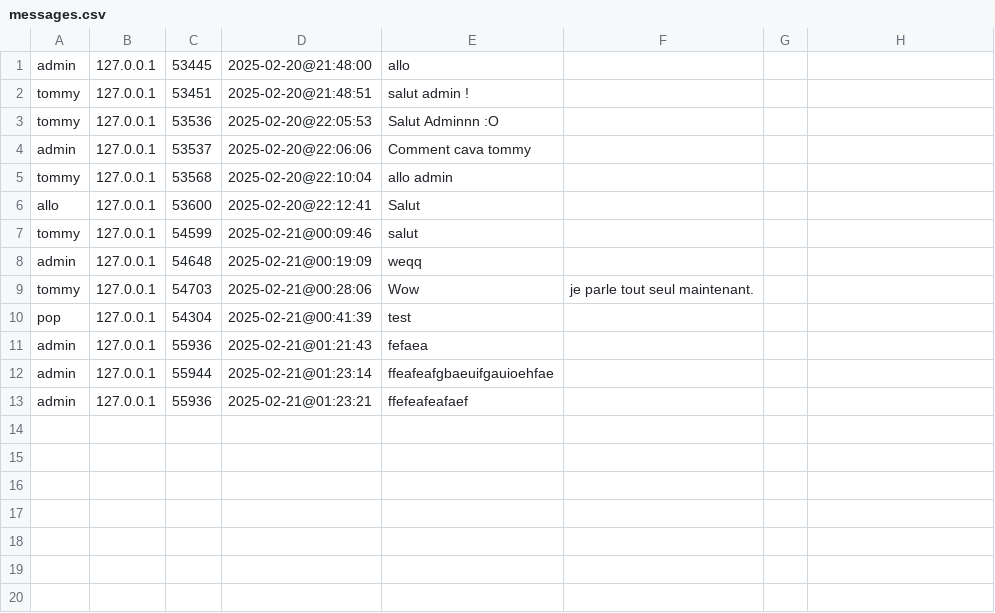
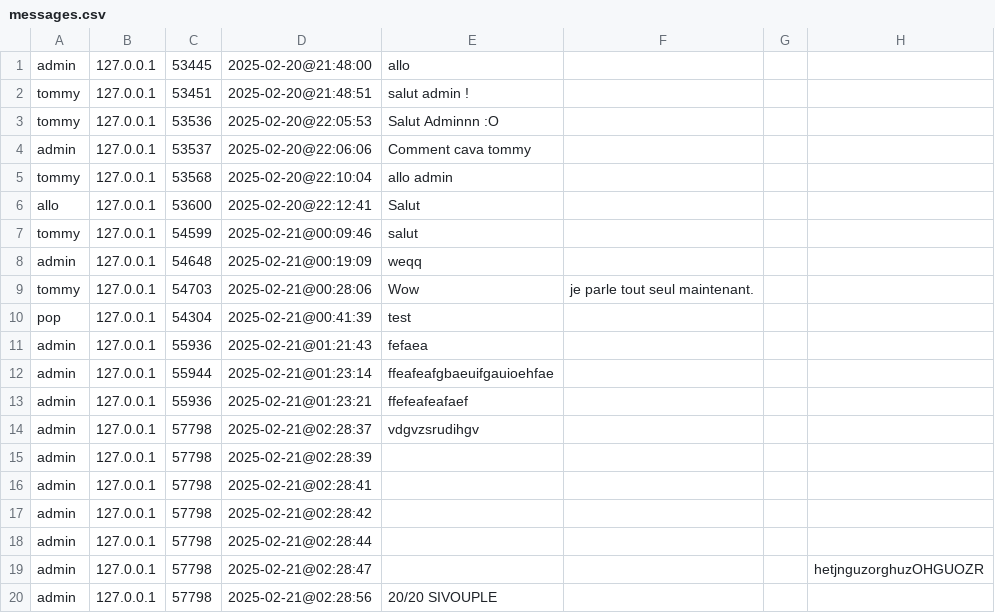
Before and after one commit to ZhuYingj/Java-ChatRoom-System, a CSV file: server/environment/messages.csv, drawn as a sheet.

```diff
--- a/server/environment/messages.csv
+++ b/server/environment/messages.csv
@@ -13 +13,8 @@ admin,127.0.0.1,55944,2025-02-21@01:23:14,ffeafeafgbaeuifgauioehfae
 admin,127.0.0.1,55936,2025-02-21@01:23:21,ffefeafeafaef
+admin,127.0.0.1,57798,2025-02-21@02:28:37,vdgvzsrudihgv
+admin,127.0.0.1,57798,2025-02-21@02:28:39,,,,
+admin,127.0.0.1,57798,2025-02-21@02:28:41,,,,,,
+admin,127.0.0.1,57798,2025-02-21@02:28:42,,,,,
+admin,127.0.0.1,57798,2025-02-21@02:28:44,,,,,,,
+admin,127.0.0.1,57798,2025-02-21@02:28:47,,,,hetjnguzorghuzOHGUOZR
+admin,127.0.0.1,57798,2025-02-21@02:28:56,20/20 SIVOUPLE
```
Also changed, not shown: 6 other files.
